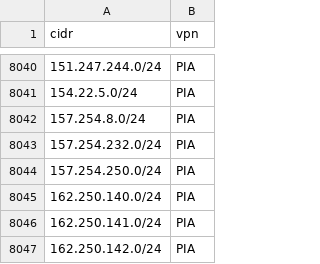
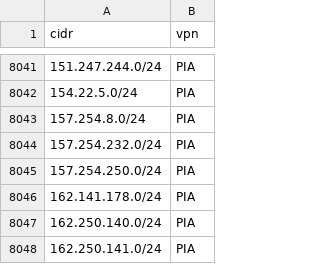
Before and after one commit to millshre5/vpnips, a CSV file: vpn_ip_provider_list.csv, drawn as a sheet; only a part is shown, gaps mark what is left out; the shorter side is filled out with more unchanged rows; the diff covers the shown part only.

```diff
--- a/vpn_ip_provider_list.csv
+++ b/vpn_ip_provider_list.csv
@@ -8044,2 +8045,3 @@ cidr,vpn
 157.254.250.0/24,PIA
+162.141.178.0/24,PIA
 162.250.140.0/24,PIA
```
Also changed, not shown: 3 added rows and 2 removed rows elsewhere in this file.
